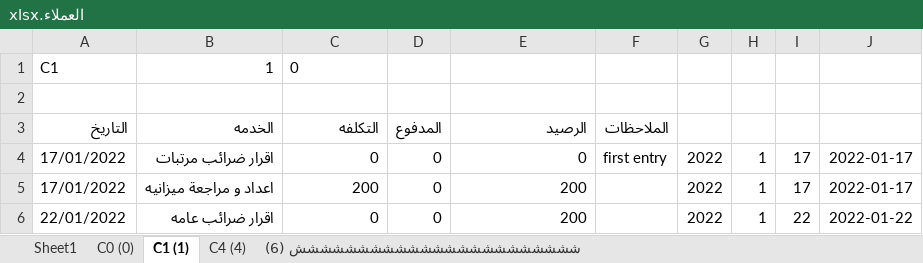
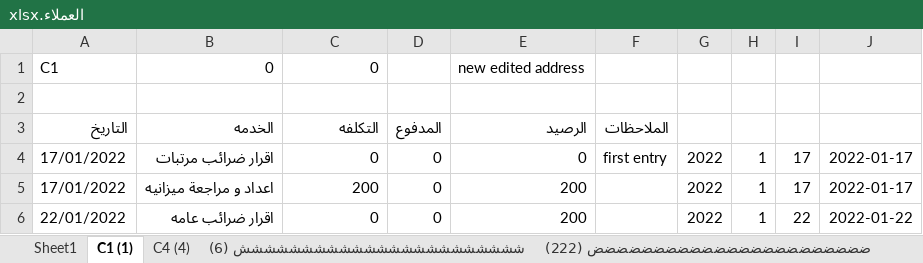
Before and after one commit to amr099/Clients-System-Python, an Excel workbook: العملاء.xlsx, sheet C1 (1), drawn as a sheet; values as stored, in another font and other column widths than the file's, no borders; the diff names each change by its address in the sheet, - before the commit and + after, or states it on an @@ line.

```diff
--- a/العملاء.xlsx (sheet C1 (1))
+++ b/العملاء.xlsx (sheet C1 (1))
-sheet tab: C0 (0)
-B1 (الخدمه): 1
+B1 (الخدمه): 0
-C1 alignment: left
+C1 alignment: right
-E1 (الرصيد): (empty)
+E1 (الرصيد): new edited address
```
Also changed, not shown: sheet الخدمات, sheet sad (66), sheet ششششششششششششششششششششششش (6), sheet ضضضضضضضضضضضضضضضضضضضضضضض (222), sheet C4 (4), other sheet tabs, المصروفات.xlsx, 5 other files.
